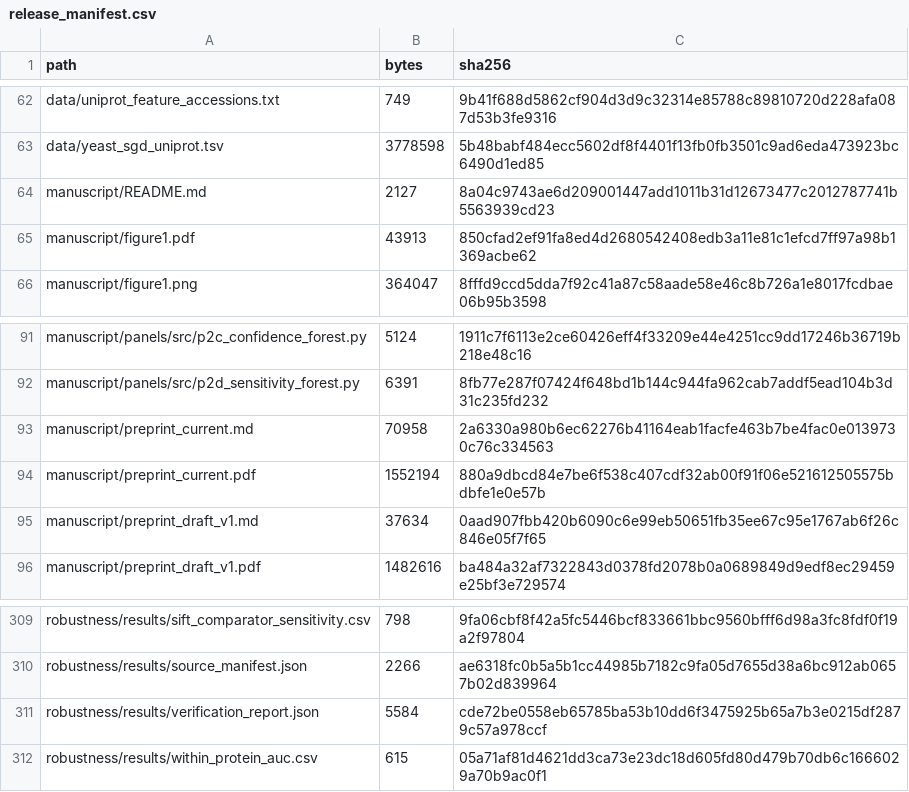
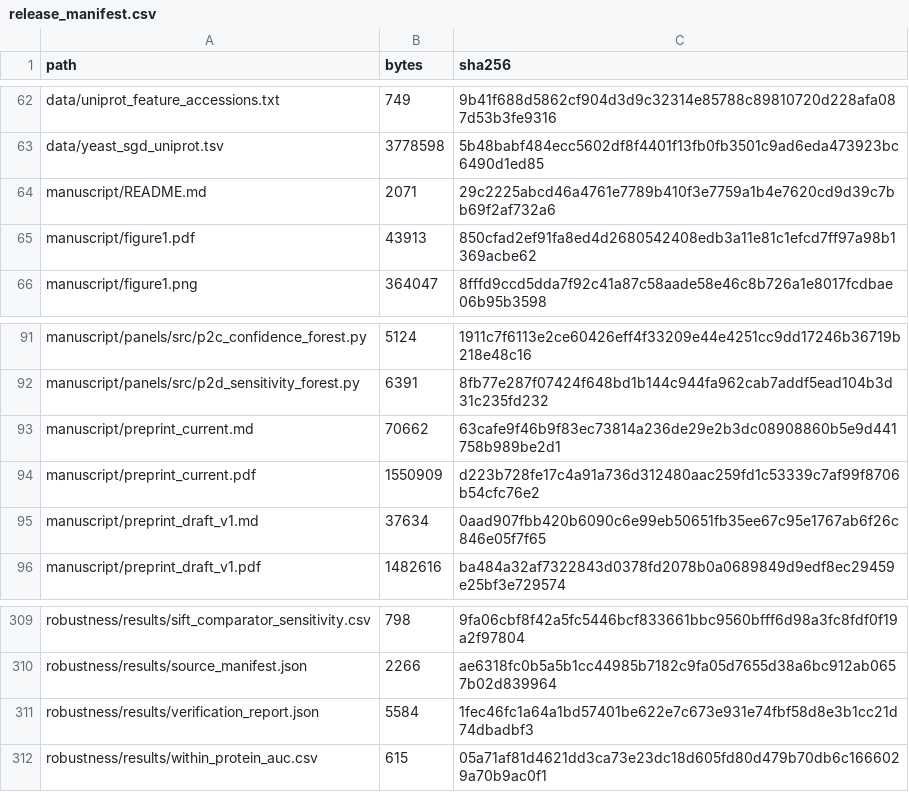
Before and after one commit to kyle-nguyen-git/phosphosite-proximity, a CSV file: robustness/results/release_manifest.csv, drawn as a sheet; only a part is shown, gaps mark what is left out.

Commit message:
Finalize declarations and add the repository URL
Both authors have approved the manuscript; funding, competing interests and
CRediT roles are stated rather than pending. The unretrievable literature
value is dropped rather than asserted. Data and code availability now cites
the repository.

```diff
--- a/robustness/results/release_manifest.csv
+++ b/robustness/results/release_manifest.csv
@@ -63,3 +63,3 @@ data/uniprot_feature_accessions.txt,749,9b41f688d5862cf904d3d9c32314e85788c89810
 data/yeast_sgd_uniprot.tsv,3778598,5b48babf484ecc5602df8f4401f13fb0fb3501c9ad6eda473923bc6490d1ed85
-manuscript/README.md,2127,8a04c9743ae6d209001447add1011b31d12673477c2012787741b5563939cd23
+manuscript/README.md,2071,29c2225abcd46a4761e7789b410f3e7759a1b4e7620cd9d39c7bb69f2af732a6
 manuscript/figure1.pdf,43913,850cfad2ef91fa8ed4d2680542408edb3a11e81c1efcd7ff97a98b1369acbe62
@@ -92,4 +92,4 @@ manuscript/panels/src/p2c_confidence_forest.py,5124,1911c7f6113e2ce60426eff4f332
 manuscript/panels/src/p2d_sensitivity_forest.py,6391,8fb77e287f07424f648bd1b144c944fa962cab7addf5ead104b3d31c235fd232
-manuscript/preprint_current.md,70958,2a6330a980b6ec62276b41164eab1facfe463b7be4fac0e0139730c76c334563
-manuscript/preprint_current.pdf,1552194,880a9dbcd84e7be6f538c407cdf32ab00f91f06e521612505575bdbfe1e0e57b
+manuscript/preprint_current.md,70662,63cafe9f46b9f83ec73814a236de29e2b3dc08908860b5e9d441758b989be2d1
+manuscript/preprint_current.pdf,1550909,d223b728fe17c4a91a736d312480aac259fd1c53339c7af99f8706b54cfc76e2
 manuscript/preprint_draft_v1.md,37634,0aad907fbb420b6090c6e99eb50651fb35ee67c95e1767ab6f26c846e05f7f65
@@ -310,3 +310,3 @@ robustness/results/sift_comparator_sensitivity.csv,798,9fa06cbf8f42a5fc5446bcf83
 robustness/results/source_manifest.json,2266,ae6318fc0b5a5b1cc44985b7182c9fa05d7655d38a6bc912ab0657b02d839964
-robustness/results/verification_report.json,5584,cde72be0558eb65785ba53b10dd6f3475925b65a7b3e0215df2879c57a978ccf
+robustness/results/verification_report.json,5584,1fec46fc1a64a1bd57401be622e7c673e931e74fbf58d8e3b1cc21d74dbadbf3
 robustness/results/within_protein_auc.csv,615,05a71af81d4621dd3ca73e23dc18d605fd80d479b70db6c1666029a70b9ac0f1
```
Also changed, not shown: 4 other files.
